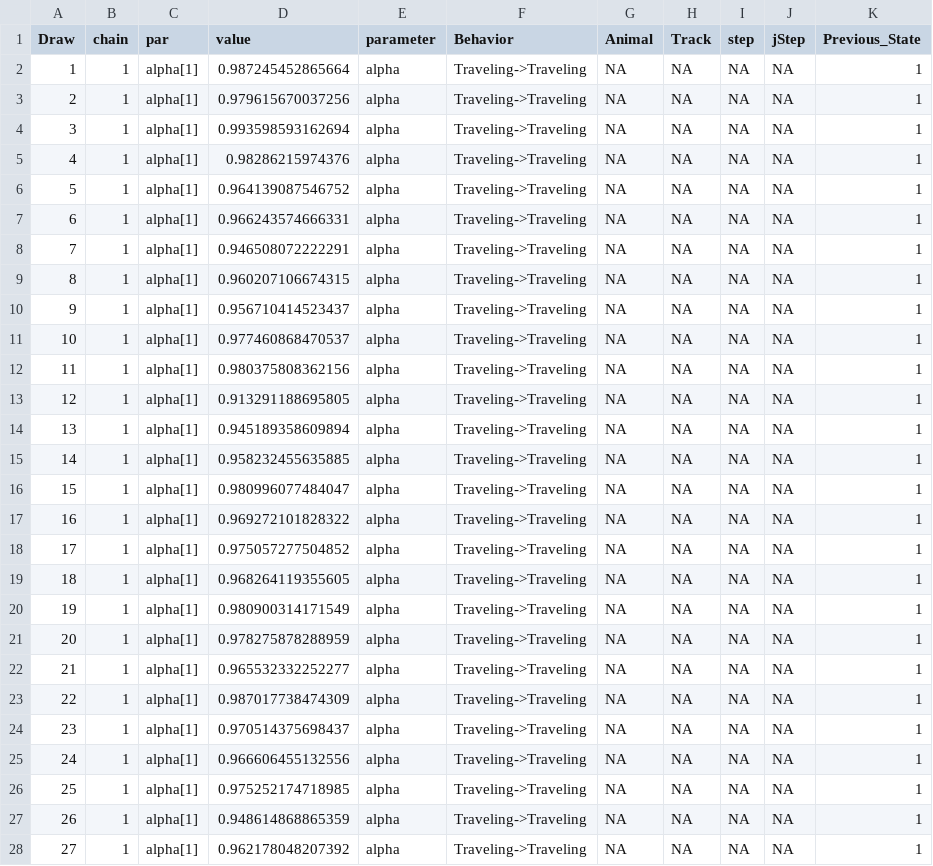
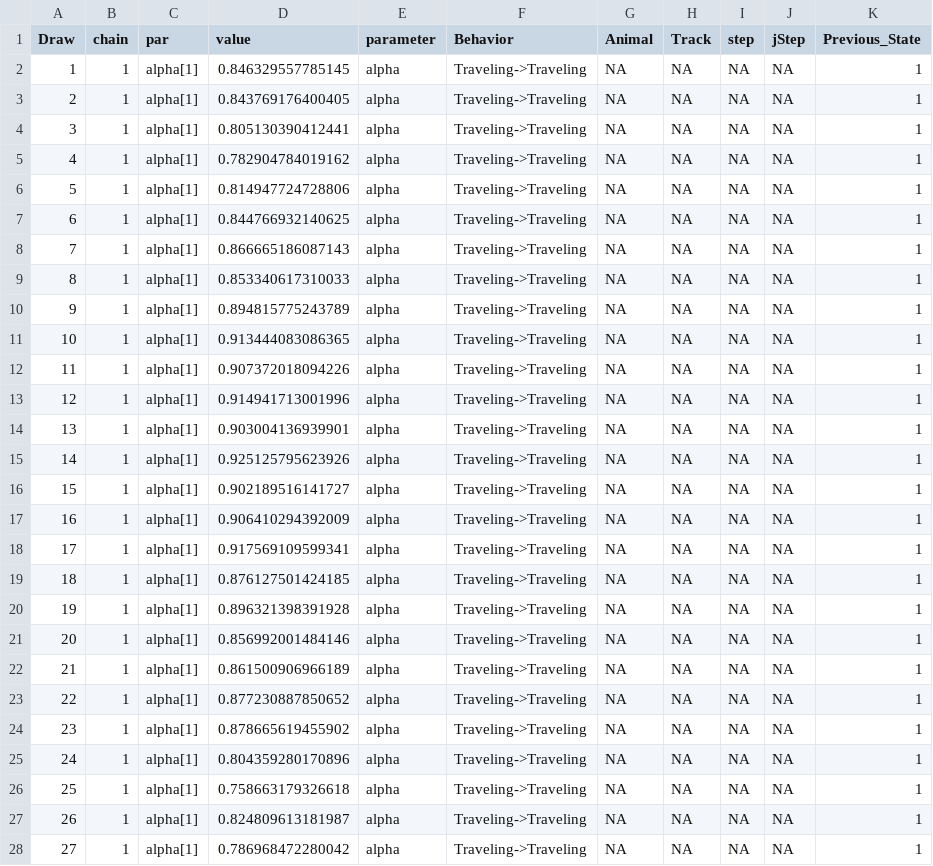
Before and after one commit to bw4sz/WhalePhys, a CSV file: Data/Alpha.csv, drawn as a sheet; only a part is shown; the diff covers the shown part only.

```diff
--- a/Data/Alpha.csv
+++ b/Data/Alpha.csv
@@ -1,28 +1,28 @@
 "Draw","chain","par","value","parameter","Behavior","Animal","Track","step","jStep","Previous_State"
-1,1,"alpha[1]",0.987245452865664,"alpha","Traveling->Traveling",NA,NA,NA,NA,1
-2,1,"alpha[1]",0.979615670037256,"alpha","Traveling->Traveling",NA,NA,NA,NA,1
-3,1,"alpha[1]",0.993598593162694,"alpha","Traveling->Traveling",NA,NA,NA,NA,1
-4,1,"alpha[1]",0.98286215974376,"alpha","Traveling->Traveling",NA,NA,NA,NA,1
-5,1,"alpha[1]",0.964139087546752,"alpha","Traveling->Traveling",NA,NA,NA,NA,1
-6,1,"alpha[1]",0.966243574666331,"alpha","Traveling->Traveling",NA,NA,NA,NA,1
-7,1,"alpha[1]",0.946508072222291,"alpha","Traveling->Traveling",NA,NA,NA,NA,1
-8,1,"alpha[1]",0.960207106674315,"alpha","Traveling->Traveling",NA,NA,NA,NA,1
-9,1,"alpha[1]",0.956710414523437,"alpha","Traveling->Traveling",NA,NA,NA,NA,1
-10,1,"alpha[1]",0.977460868470537,"alpha","Traveling->Traveling",NA,NA,NA,NA,1
-11,1,"alpha[1]",0.980375808362156,"alpha","Traveling->Traveling",NA,NA,NA,NA,1
-12,1,"alpha[1]",0.913291188695805,"alpha","Traveling->Traveling",NA,NA,NA,NA,1
-13,1,"alpha[1]",0.945189358609894,"alpha","Traveling->Traveling",NA,NA,NA,NA,1
-14,1,"alpha[1]",0.958232455635885,"alpha","Traveling->Traveling",NA,NA,NA,NA,1
-15,1,"alpha[1]",0.980996077484047,"alpha","Traveling->Traveling",NA,NA,NA,NA,1
-16,1,"alpha[1]",0.969272101828322,"alpha","Traveling->Traveling",NA,NA,NA,NA,1
-17,1,"alpha[1]",0.975057277504852,"alpha","Traveling->Traveling",NA,NA,NA,NA,1
-18,1,"alpha[1]",0.968264119355605,"alpha","Traveling->Traveling",NA,NA,NA,NA,1
-19,1,"alpha[1]",0.980900314171549,"alpha","Traveling->Traveling",NA,NA,NA,NA,1
-20,1,"alpha[1]",0.978275878288959,"alpha","Traveling->Traveling",NA,NA,NA,NA,1
-21,1,"alpha[1]",0.965532332252277,"alpha","Traveling->Traveling",NA,NA,NA,NA,1
-22,1,"alpha[1]",0.987017738474309,"alpha","Traveling->Traveling",NA,NA,NA,NA,1
-23,1,"alpha[1]",0.970514375698437,"alpha","Traveling->Traveling",NA,NA,NA,NA,1
-24,1,"alpha[1]",0.966606455132556,"alpha","Traveling->Traveling",NA,NA,NA,NA,1
-25,1,"alpha[1]",0.975252174718985,"alpha","Traveling->Traveling",NA,NA,NA,NA,1
-26,1,"alpha[1]",0.948614868865359,"alpha","Traveling->Traveling",NA,NA,NA,NA,1
-27,1,"alpha[1]",0.962178048207392,"alpha","Traveling->Traveling",NA,NA,NA,NA,1
+1,1,"alpha[1]",0.846329557785145,"alpha","Traveling->Traveling",NA,NA,NA,NA,1
+2,1,"alpha[1]",0.843769176400405,"alpha","Traveling->Traveling",NA,NA,NA,NA,1
+3,1,"alpha[1]",0.805130390412441,"alpha","Traveling->Traveling",NA,NA,NA,NA,1
+4,1,"alpha[1]",0.782904784019162,"alpha","Traveling->Traveling",NA,NA,NA,NA,1
+5,1,"alpha[1]",0.814947724728806,"alpha","Traveling->Traveling",NA,NA,NA,NA,1
+6,1,"alpha[1]",0.844766932140625,"alpha","Traveling->Traveling",NA,NA,NA,NA,1
+7,1,"alpha[1]",0.866665186087143,"alpha","Traveling->Traveling",NA,NA,NA,NA,1
+8,1,"alpha[1]",0.853340617310033,"alpha","Traveling->Traveling",NA,NA,NA,NA,1
+9,1,"alpha[1]",0.894815775243789,"alpha","Traveling->Traveling",NA,NA,NA,NA,1
+10,1,"alpha[1]",0.913444083086365,"alpha","Traveling->Traveling",NA,NA,NA,NA,1
+11,1,"alpha[1]",0.907372018094226,"alpha","Traveling->Traveling",NA,NA,NA,NA,1
+12,1,"alpha[1]",0.914941713001996,"alpha","Traveling->Traveling",NA,NA,NA,NA,1
+13,1,"alpha[1]",0.903004136939901,"alpha","Traveling->Traveling",NA,NA,NA,NA,1
+14,1,"alpha[1]",0.925125795623926,"alpha","Traveling->Traveling",NA,NA,NA,NA,1
+15,1,"alpha[1]",0.902189516141727,"alpha","Traveling->Traveling",NA,NA,NA,NA,1
+16,1,"alpha[1]",0.906410294392009,"alpha","Traveling->Traveling",NA,NA,NA,NA,1
+17,1,"alpha[1]",0.917569109599341,"alpha","Traveling->Traveling",NA,NA,NA,NA,1
+18,1,"alpha[1]",0.876127501424185,"alpha","Traveling->Traveling",NA,NA,NA,NA,1
+19,1,"alpha[1]",0.896321398391928,"alpha","Traveling->Traveling",NA,NA,NA,NA,1
+20,1,"alpha[1]",0.856992001484146,"alpha","Traveling->Traveling",NA,NA,NA,NA,1
+21,1,"alpha[1]",0.861500906966189,"alpha","Traveling->Traveling",NA,NA,NA,NA,1
+22,1,"alpha[1]",0.877230887850652,"alpha","Traveling->Traveling",NA,NA,NA,NA,1
+23,1,"alpha[1]",0.878665619455902,"alpha","Traveling->Traveling",NA,NA,NA,NA,1
+24,1,"alpha[1]",0.804359280170896,"alpha","Traveling->Traveling",NA,NA,NA,NA,1
+25,1,"alpha[1]",0.758663179326618,"alpha","Traveling->Traveling",NA,NA,NA,NA,1
+26,1,"alpha[1]",0.824809613181987,"alpha","Traveling->Traveling",NA,NA,NA,NA,1
+27,1,"alpha[1]",0.786968472280042,"alpha","Traveling->Traveling",NA,NA,NA,NA,1
```
Also changed, not shown: 173 edited cells elsewhere in this file, 15 other files.
